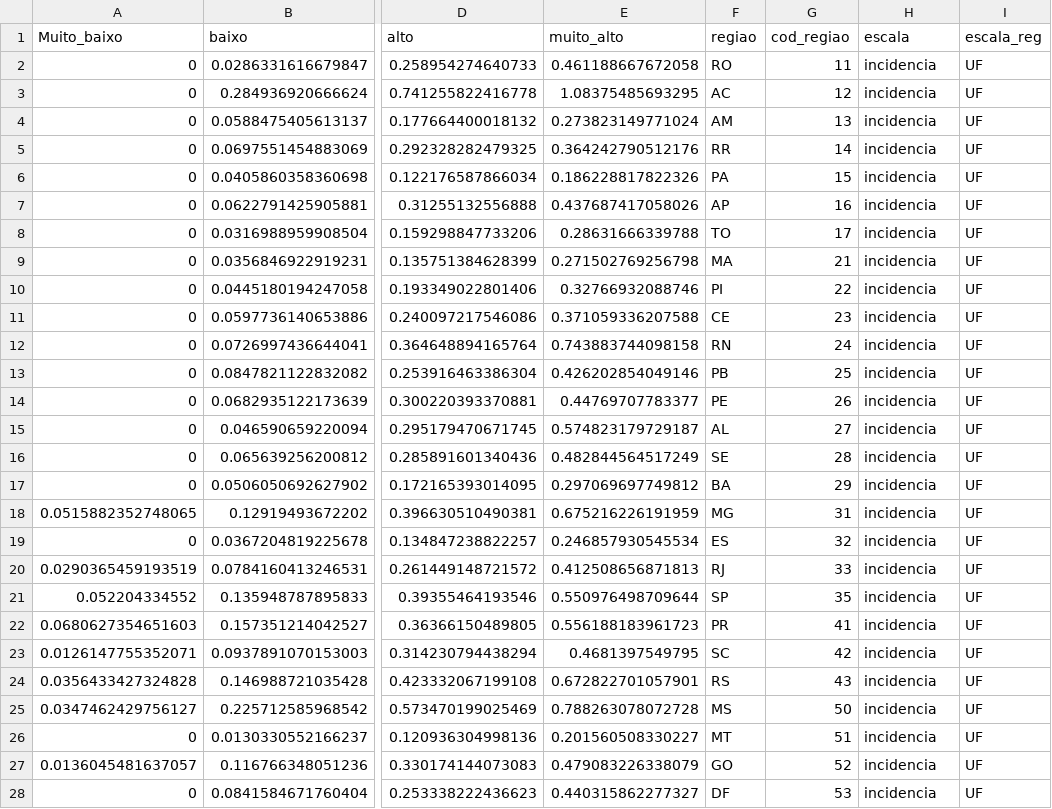
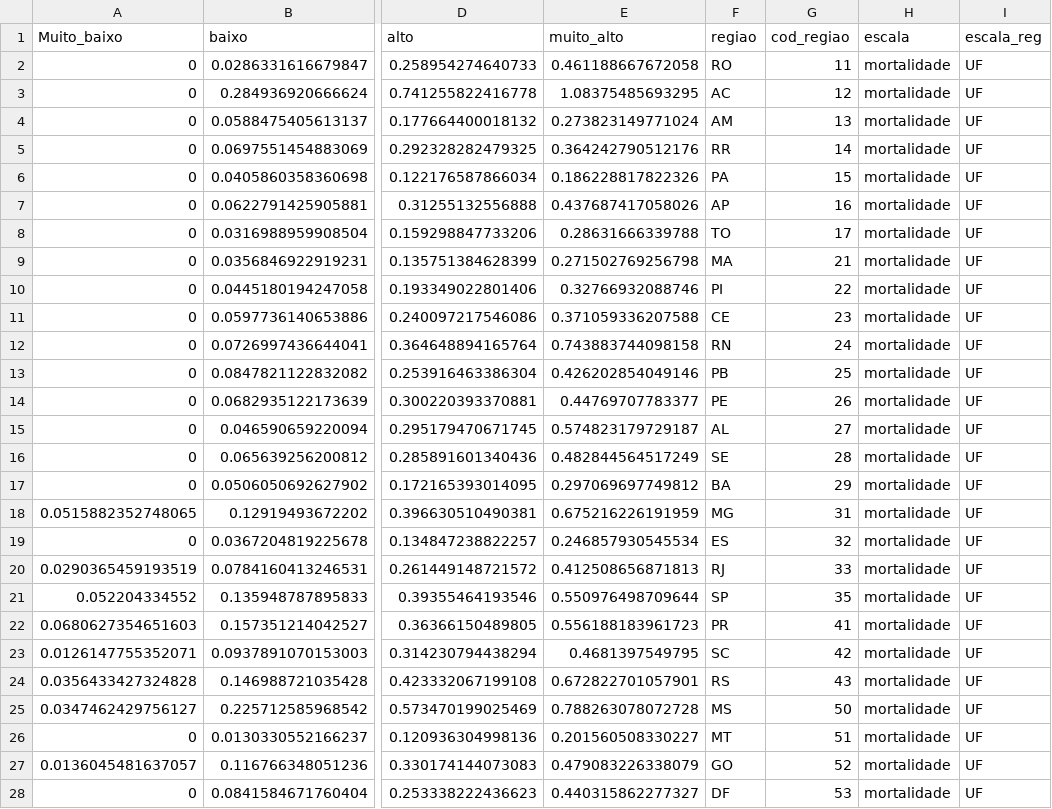
Before and after one commit to infogripe/Boletim_InfoGripe, a CSV file: Dados/InfoGripe/limiares_SRAG_obitos_UF.csv, drawn as a sheet; only a part is shown, gaps mark what is left out; the diff covers the shown part only; the diff names each change by its address in the sheet, - before the commit and + after, or states it on an @@ line.

Commit message:
update limiares óbitos

```diff
--- a/Dados/InfoGripe/limiares_SRAG_obitos_UF.csv
+++ b/Dados/InfoGripe/limiares_SRAG_obitos_UF.csv
-H2:H28 (escala): incidencia
+H2:H28 (escala): mortalidade
```
Also changed, not shown: 27 edited cells elsewhere in this file.
